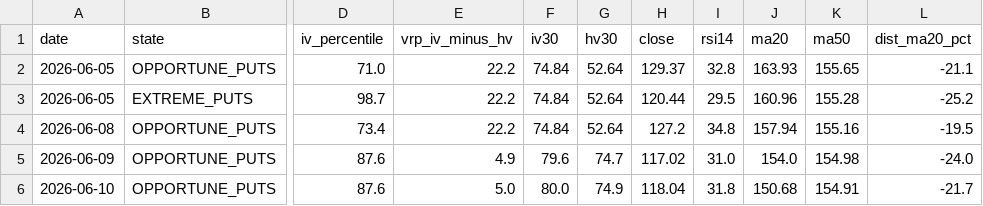
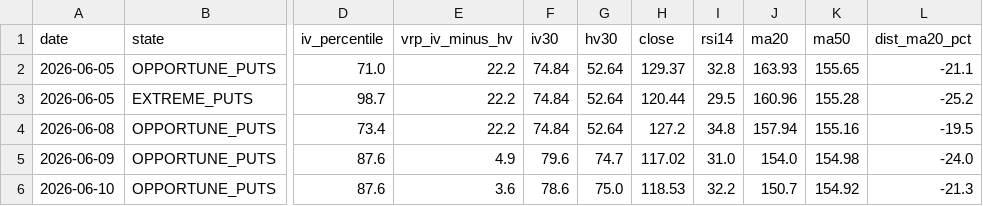
Before and after one commit to rellitch/mstr-overlay, a CSV file: mstr_overlay_log.csv, drawn as a sheet; only a part is shown, gaps mark what is left out; the diff names each change by its address in the sheet, - before the commit and + after, or states it on an @@ line.

```diff
--- a/mstr_overlay_log.csv
+++ b/mstr_overlay_log.csv
-E6 (vrp_iv_minus_hv): 5.0
+E6 (vrp_iv_minus_hv): 3.6
-F6 (iv30): 80.0
+F6 (iv30): 78.6
-G6 (hv30): 74.9
+G6 (hv30): 75.0
-H6 (close): 118.04
+H6 (close): 118.53
-I6 (rsi14): 31.8
+I6 (rsi14): 32.2
-J6 (ma20): 150.68
+J6 (ma20): 150.7
-K6 (ma50): 154.91
+K6 (ma50): 154.92
-L6 (dist_ma20_pct): -21.7
+L6 (dist_ma20_pct): -21.3
```
Also changed, not shown: 1 other file.
